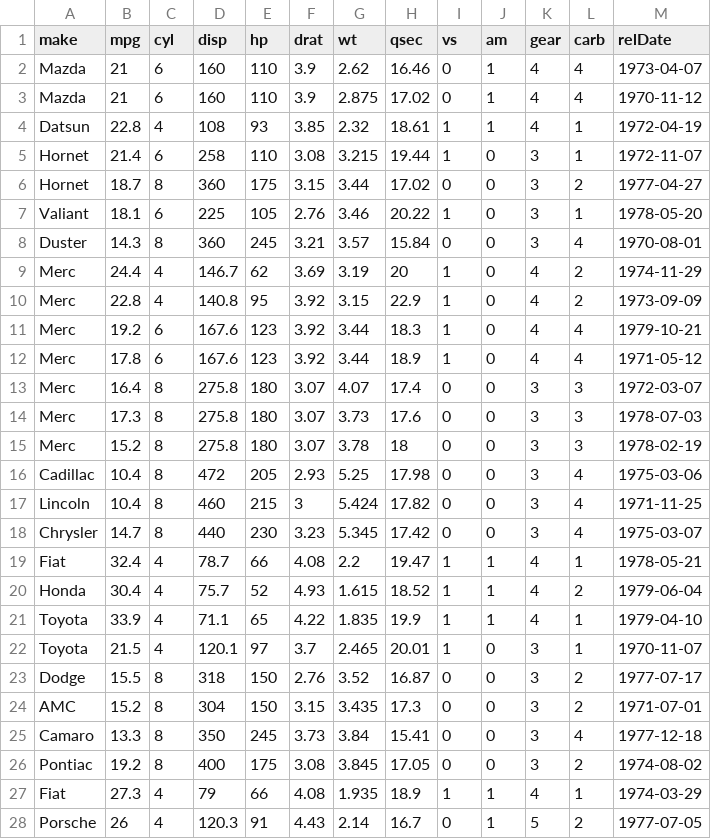
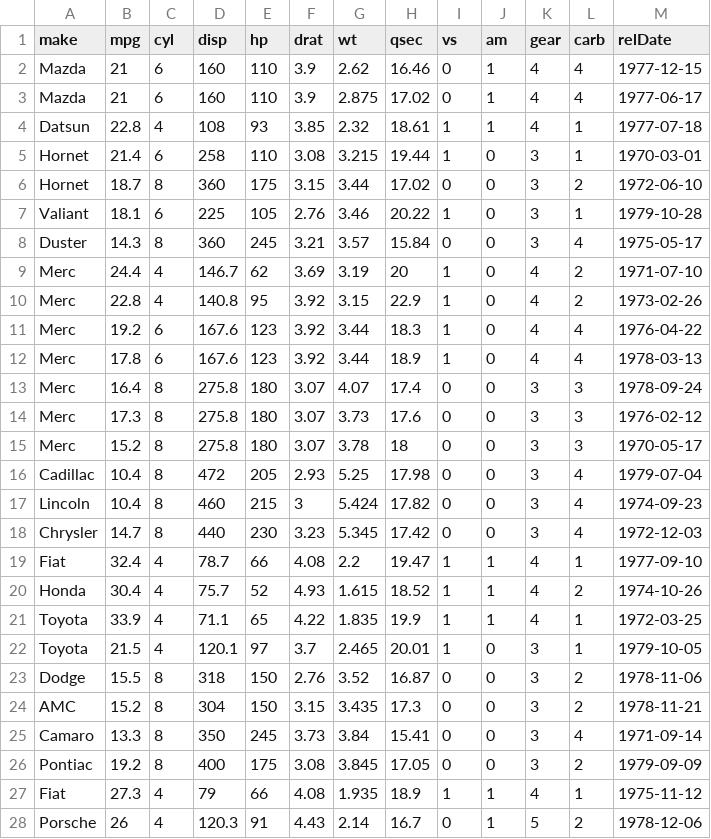
Before and after one commit to d-ev-craig/DATA607, a CSV file: TIDYVERSE Create/mtcarsEdit.csv, drawn as a sheet; only a part is shown; the diff covers the shown part only.

```diff
--- a/TIDYVERSE Create/mtcarsEdit.csv
+++ b/TIDYVERSE Create/mtcarsEdit.csv
@@ -1,28 +1,28 @@
 make,mpg,cyl,disp,hp,drat,wt,qsec,vs,am,gear,carb,relDate
-Mazda,21,6,160,110,3.9,2.62,16.46,0,1,4,4,1973-04-07
-Mazda,21,6,160,110,3.9,2.875,17.02,0,1,4,4,1970-11-12
-Datsun,22.8,4,108,93,3.85,2.32,18.61,1,1,4,1,1972-04-19
-Hornet,21.4,6,258,110,3.08,3.215,19.44,1,0,3,1,1972-11-07
-Hornet,18.7,8,360,175,3.15,3.44,17.02,0,0,3,2,1977-04-27
-Valiant,18.1,6,225,105,2.76,3.46,20.22,1,0,3,1,1978-05-20
-Duster,14.3,8,360,245,3.21,3.57,15.84,0,0,3,4,1970-08-01
-Merc,24.4,4,146.7,62,3.69,3.19,20,1,0,4,2,1974-11-29
-Merc,22.8,4,140.8,95,3.92,3.15,22.9,1,0,4,2,1973-09-09
-Merc,19.2,6,167.6,123,3.92,3.44,18.3,1,0,4,4,1979-10-21
-Merc,17.8,6,167.6,123,3.92,3.44,18.9,1,0,4,4,1971-05-12
-Merc,16.4,8,275.8,180,3.07,4.07,17.4,0,0,3,3,1972-03-07
-Merc,17.3,8,275.8,180,3.07,3.73,17.6,0,0,3,3,1978-07-03
-Merc,15.2,8,275.8,180,3.07,3.78,18,0,0,3,3,1978-02-19
-Cadillac,10.4,8,472,205,2.93,5.25,17.98,0,0,3,4,1975-03-06
-Lincoln,10.4,8,460,215,3,5.424,17.82,0,0,3,4,1971-11-25
-Chrysler,14.7,8,440,230,3.23,5.345,17.42,0,0,3,4,1975-03-07
-Fiat,32.4,4,78.7,66,4.08,2.2,19.47,1,1,4,1,1978-05-21
-Honda,30.4,4,75.7,52,4.93,1.615,18.52,1,1,4,2,1979-06-04
-Toyota,33.9,4,71.1,65,4.22,1.835,19.9,1,1,4,1,1979-04-10
-Toyota,21.5,4,120.1,97,3.7,2.465,20.01,1,0,3,1,1970-11-07
-Dodge,15.5,8,318,150,2.76,3.52,16.87,0,0,3,2,1977-07-17
-AMC,15.2,8,304,150,3.15,3.435,17.3,0,0,3,2,1971-07-01
-Camaro,13.3,8,350,245,3.73,3.84,15.41,0,0,3,4,1977-12-18
-Pontiac,19.2,8,400,175,3.08,3.845,17.05,0,0,3,2,1974-08-02
-Fiat,27.3,4,79,66,4.08,1.935,18.9,1,1,4,1,1974-03-29
-Porsche,26,4,120.3,91,4.43,2.14,16.7,0,1,5,2,1977-07-05
+Mazda,21,6,160,110,3.9,2.62,16.46,0,1,4,4,1977-12-15
+Mazda,21,6,160,110,3.9,2.875,17.02,0,1,4,4,1977-06-17
+Datsun,22.8,4,108,93,3.85,2.32,18.61,1,1,4,1,1977-07-18
+Hornet,21.4,6,258,110,3.08,3.215,19.44,1,0,3,1,1970-03-01
+Hornet,18.7,8,360,175,3.15,3.44,17.02,0,0,3,2,1972-06-10
+Valiant,18.1,6,225,105,2.76,3.46,20.22,1,0,3,1,1979-10-28
+Duster,14.3,8,360,245,3.21,3.57,15.84,0,0,3,4,1975-05-17
+Merc,24.4,4,146.7,62,3.69,3.19,20,1,0,4,2,1971-07-10
+Merc,22.8,4,140.8,95,3.92,3.15,22.9,1,0,4,2,1973-02-26
+Merc,19.2,6,167.6,123,3.92,3.44,18.3,1,0,4,4,1976-04-22
+Merc,17.8,6,167.6,123,3.92,3.44,18.9,1,0,4,4,1978-03-13
+Merc,16.4,8,275.8,180,3.07,4.07,17.4,0,0,3,3,1978-09-24
+Merc,17.3,8,275.8,180,3.07,3.73,17.6,0,0,3,3,1976-02-12
+Merc,15.2,8,275.8,180,3.07,3.78,18,0,0,3,3,1970-05-17
+Cadillac,10.4,8,472,205,2.93,5.25,17.98,0,0,3,4,1979-07-04
+Lincoln,10.4,8,460,215,3,5.424,17.82,0,0,3,4,1974-09-23
+Chrysler,14.7,8,440,230,3.23,5.345,17.42,0,0,3,4,1972-12-03
+Fiat,32.4,4,78.7,66,4.08,2.2,19.47,1,1,4,1,1977-09-10
+Honda,30.4,4,75.7,52,4.93,1.615,18.52,1,1,4,2,1974-10-26
+Toyota,33.9,4,71.1,65,4.22,1.835,19.9,1,1,4,1,1972-03-25
+Toyota,21.5,4,120.1,97,3.7,2.465,20.01,1,0,3,1,1979-10-05
+Dodge,15.5,8,318,150,2.76,3.52,16.87,0,0,3,2,1978-11-06
+AMC,15.2,8,304,150,3.15,3.435,17.3,0,0,3,2,1978-11-21
+Camaro,13.3,8,350,245,3.73,3.84,15.41,0,0,3,4,1971-09-14
+Pontiac,19.2,8,400,175,3.08,3.845,17.05,0,0,3,2,1979-09-09
+Fiat,27.3,4,79,66,4.08,1.935,18.9,1,1,4,1,1975-11-12
+Porsche,26,4,120.3,91,4.43,2.14,16.7,0,1,5,2,1978-12-06
```
Also changed, not shown: 5 edited cells elsewhere in this file, 1 other file.
